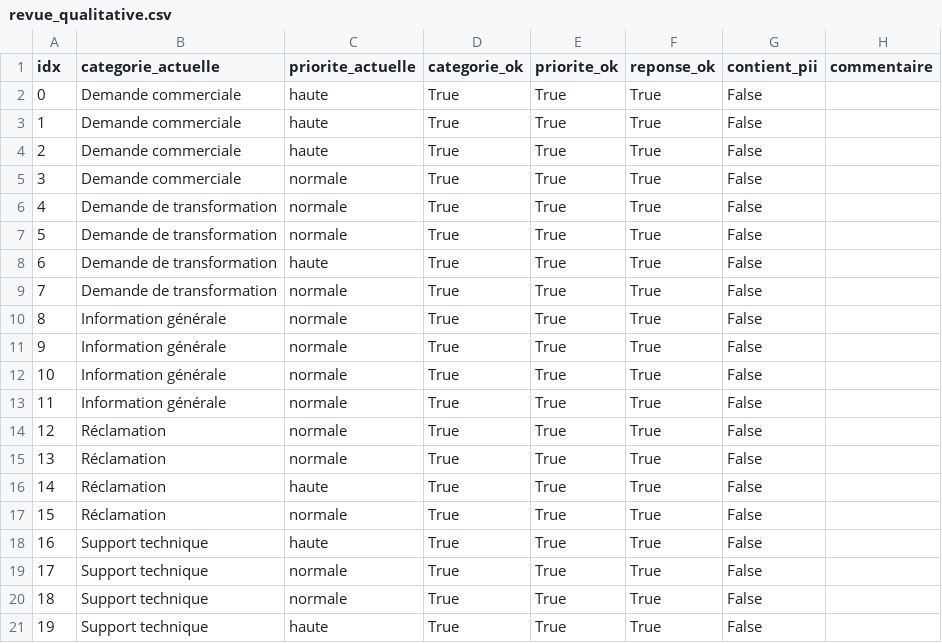
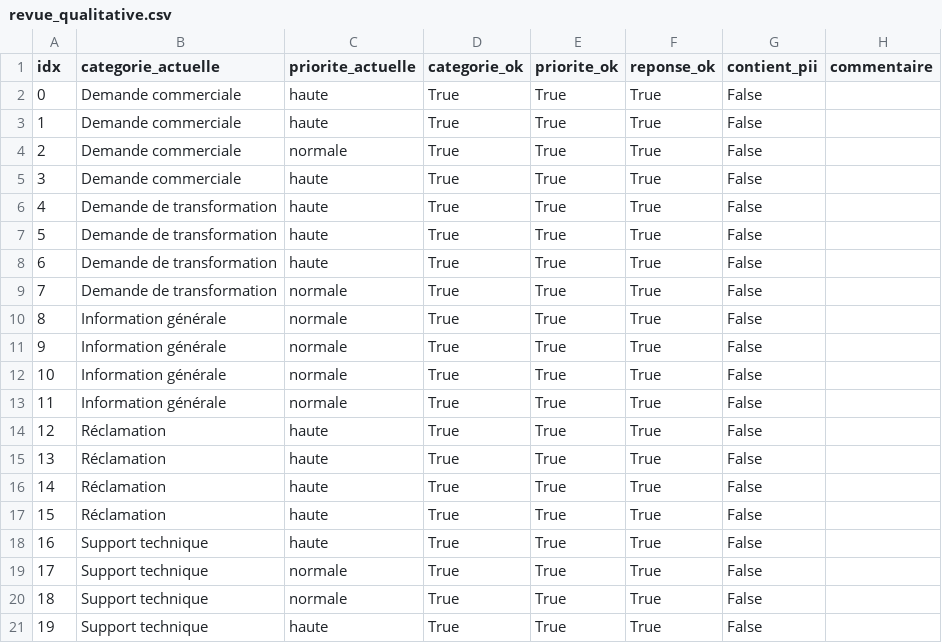
Before and after one commit to pleveneur-kalico/fastia-data-pipeline, a CSV file: docs/revue_qualitative.csv, drawn as a sheet.

```diff
--- a/docs/revue_qualitative.csv
+++ b/docs/revue_qualitative.csv
@@ -3,6 +3,6 @@
 1;Demande commerciale;haute;True;True;True;False;
-2;Demande commerciale;haute;True;True;True;False;
-3;Demande commerciale;normale;True;True;True;False;
-4;Demande de transformation;normale;True;True;True;False;
-5;Demande de transformation;normale;True;True;True;False;
+2;Demande commerciale;normale;True;True;True;False;
+3;Demande commerciale;haute;True;True;True;False;
+4;Demande de transformation;haute;True;True;True;False;
+5;Demande de transformation;haute;True;True;True;False;
 6;Demande de transformation;haute;True;True;True;False;
@@ -13,6 +13,6 @@
 11;Information générale;normale;True;True;True;False;
-12;Réclamation;normale;True;True;True;False;
-13;Réclamation;normale;True;True;True;False;
+12;Réclamation;haute;True;True;True;False;
+13;Réclamation;haute;True;True;True;False;
 14;Réclamation;haute;True;True;True;False;
-15;Réclamation;normale;True;True;True;False;
+15;Réclamation;haute;True;True;True;False;
 16;Support technique;haute;True;True;True;False;
```
Also changed, not shown: 19 other files.
